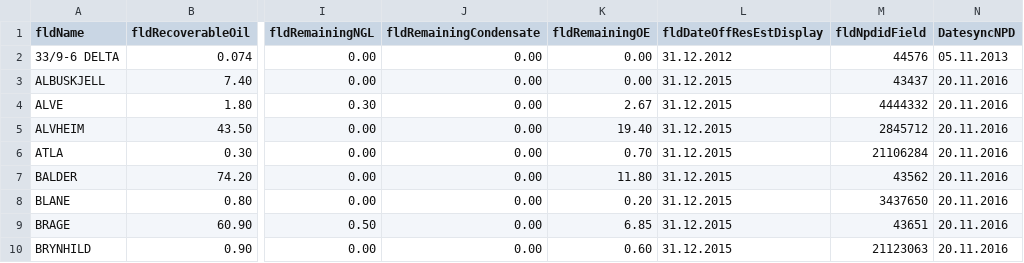
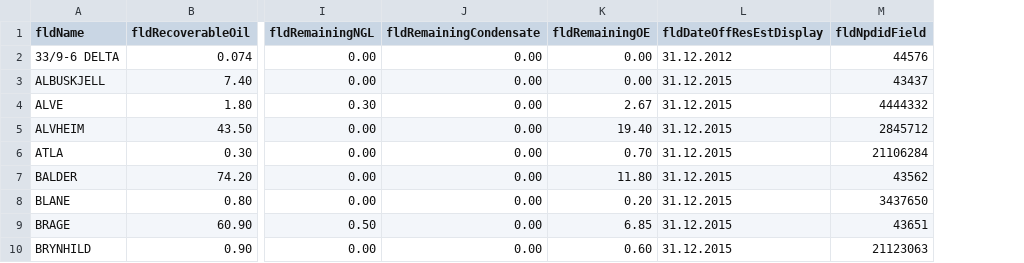
Before and after one commit to ivarref/ncs-overview, a CSV file: data/raw_reserves_field.csv, drawn as a sheet; only a part is shown, gaps mark what is left out; the diff names each change by its address in the sheet, - before the commit and + after, or states it on an @@ line.

Commit message:
Bootstrap drop columns #15

```diff
--- a/data/raw_reserves_field.csv
+++ b/data/raw_reserves_field.csv
-column N (DatesyncNPD), rows 2-10: 05.11.2013 | 20.11.2016 | 20.11.2016 | 20.11.2016 | 20.11.2016 | 20.11.2016 | 20.11.2016 | 20.11.2016 | 20.11.2016
```
